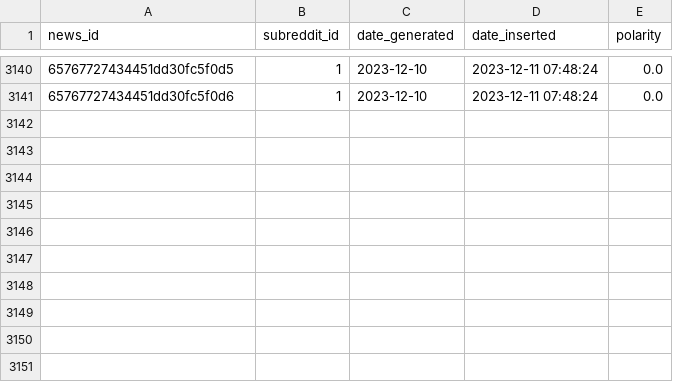
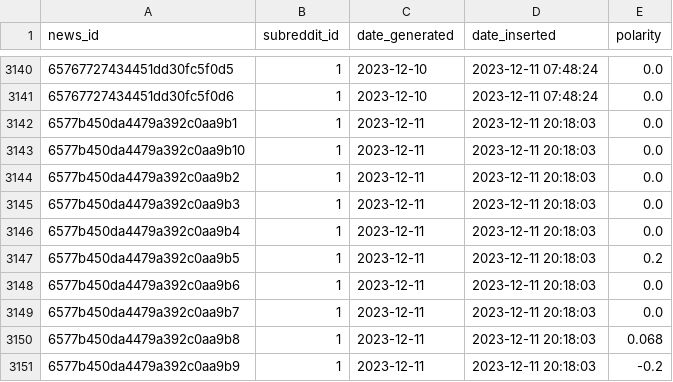
Before and after one commit to Momo78932/Reddit_Post_Pipeline, a CSV file: output/news_output.csv, drawn as a sheet; only a part is shown, gaps mark what is left out; the diff names each change by its address in the sheet, - before the commit and + after, or states it on an @@ line.

Commit message:
data analysis start

```diff
--- a/output/news_output.csv
+++ b/output/news_output.csv
+row 3142: 6577b450da4479a392c0aa9b1 | 1 | 2023-12-11 | 2023-12-11 20:18:03 | 0.0
+row 3143: 6577b450da4479a392c0aa9b10 | 1 | 2023-12-11 | 2023-12-11 20:18:03 | 0.0
+row 3144: 6577b450da4479a392c0aa9b2 | 1 | 2023-12-11 | 2023-12-11 20:18:03 | 0.0
+row 3145: 6577b450da4479a392c0aa9b3 | 1 | 2023-12-11 | 2023-12-11 20:18:03 | 0.0
+row 3146: 6577b450da4479a392c0aa9b4 | 1 | 2023-12-11 | 2023-12-11 20:18:03 | 0.0
+row 3147: 6577b450da4479a392c0aa9b5 | 1 | 2023-12-11 | 2023-12-11 20:18:03 | 0.2
+row 3148: 6577b450da4479a392c0aa9b6 | 1 | 2023-12-11 | 2023-12-11 20:18:03 | 0.0
+row 3149: 6577b450da4479a392c0aa9b7 | 1 | 2023-12-11 | 2023-12-11 20:18:03 | 0.0
+row 3150: 6577b450da4479a392c0aa9b8 | 1 | 2023-12-11 | 2023-12-11 20:18:03 | 0.068
+row 3151: 6577b450da4479a392c0aa9b9 | 1 | 2023-12-11 | 2023-12-11 20:18:03 | -0.2
```
Also changed, not shown: 12 other files.
